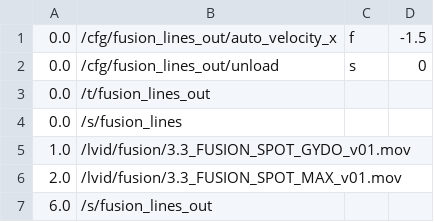
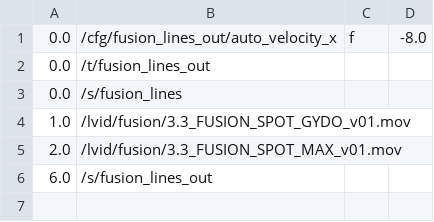
Before and after one commit to markkorput/of2030, a CSV file: of2030/bin/data/osc/fusion.03.lines4.csv, drawn as a sheet.

```diff
--- a/of2030/bin/data/osc/fusion.03.lines4.csv
+++ b/of2030/bin/data/osc/fusion.03.lines4.csv
@@ -1,3 +1,2 @@
-0.0,/cfg/fusion_lines_out/auto_velocity_x,f,-1.5
-0.0,/cfg/fusion_lines_out/unload,s,0
+0.0,/cfg/fusion_lines_out/auto_velocity_x,f,-8.0
 0.0,/t/fusion_lines_out
```
Also changed, not shown: of2030/bin/data/osc/fusion.03.lines3.csv, of2030/bin/data/osc/fusion.06.lines6.csv, 6 other files.
